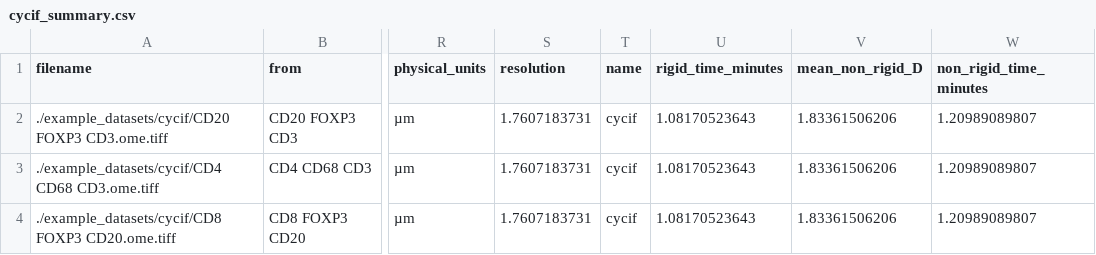
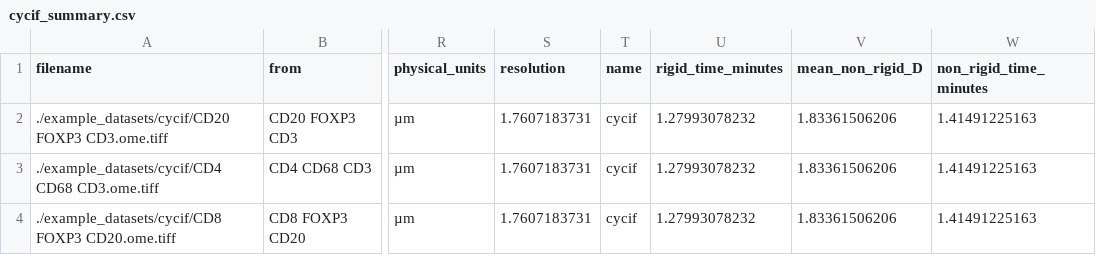
Before and after one commit to MathOnco/valis, a CSV file: examples/expected_results/registration/cycif/data/cycif_summary.csv, drawn as a sheet; only a part is shown, gaps mark what is left out; the diff names each change by its address in the sheet, - before the commit and + after, or states it on an @@ line.

```diff
--- a/examples/expected_results/registration/cycif/data/cycif_summary.csv
+++ b/examples/expected_results/registration/cycif/data/cycif_summary.csv
-U2:U4 (rigid_time_minutes): 1.08170523643
+U2:U4 (rigid_time_minutes): 1.27993078232
-W2:W4 (non_rigid_time_minutes): 1.20989089807
+W2:W4 (non_rigid_time_minutes): 1.41491225163
```
Also changed, not shown: examples/expected_results/registration/ihc/data/ihc_summary.csv, 5 other files.
